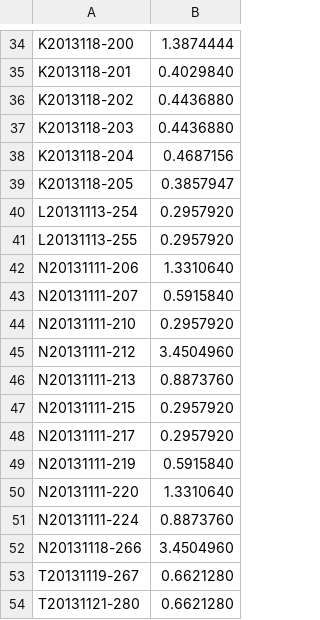
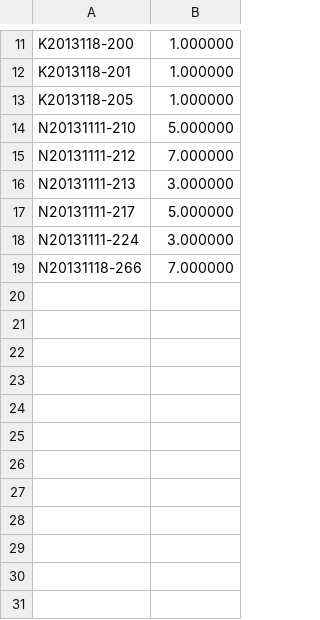
Before and after one commit to dnatheist/LarvalDispersal, a CSV file: src/sibsHatchDiffMeans.csv, drawn as a sheet; only a part is shown, gaps mark what is left out; the diff covers the shown part only.

```diff
--- a/src/sibsHatchDiffMeans.csv
+++ b/src/sibsHatchDiffMeans.csv
@@ -34,21 +11,9 @@
-"K2013118-200","1.3874444"
-"K2013118-201","0.4029840"
-"K2013118-202","0.4436880"
-"K2013118-203","0.4436880"
-"K2013118-204","0.4687156"
-"K2013118-205","0.3857947"
-"L20131113-254","0.2957920"
-"L20131113-255","0.2957920"
-"N20131111-206","1.3310640"
-"N20131111-207","0.5915840"
-"N20131111-210","0.2957920"
-"N20131111-212","3.4504960"
-"N20131111-213","0.8873760"
-"N20131111-215","0.2957920"
-"N20131111-217","0.2957920"
-"N20131111-219","0.5915840"
-"N20131111-220","1.3310640"
-"N20131111-224","0.8873760"
-"N20131118-266","3.4504960"
-"T20131119-267","0.6621280"
-"T20131121-280","0.6621280"
+"K2013118-200","1.000000"
+"K2013118-201","1.000000"
+"K2013118-205","1.000000"
+"N20131111-210","5.000000"
+"N20131111-212","7.000000"
+"N20131111-213","3.000000"
+"N20131111-217","5.000000"
+"N20131111-224","3.000000"
+"N20131118-266","7.000000"
```
Also changed, not shown: 23 removed rows and 9 edited cells elsewhere in this file, 29 other files.
